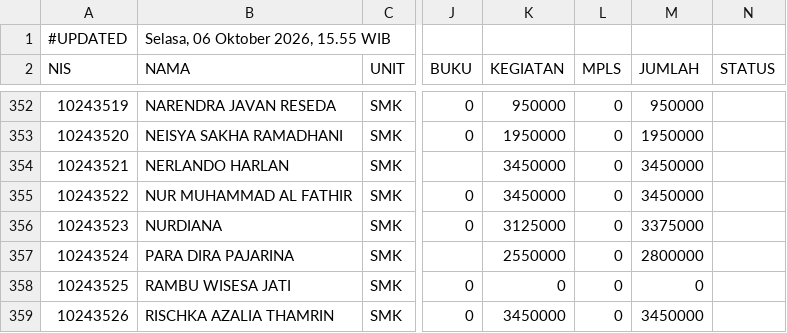
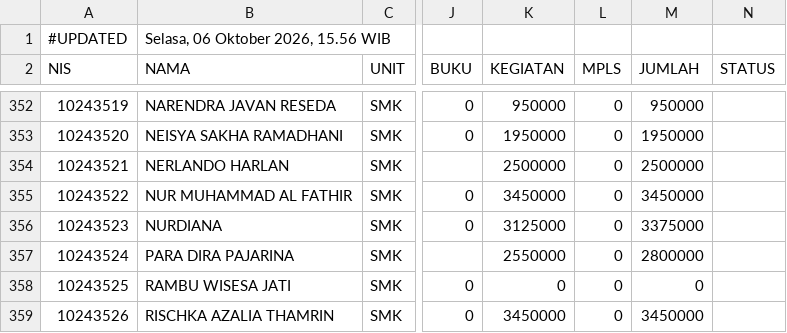
Before and after one commit to yayasanambadar/info-keuangan, a CSV file: data.csv, drawn as a sheet; only a part is shown, gaps mark what is left out; the diff names each change by its address in the sheet, - before the commit and + after, or states it on an @@ line.

Commit message:
Update data tagihan siswa — 6/10/2026, 15.56.03

```diff
--- a/data.csv
+++ b/data.csv
-B1 (NAMA): Selasa, 06 Oktober 2026, 15.55 WIB
+B1 (NAMA): Selasa, 06 Oktober 2026, 15.56 WIB
-K354 (KEGIATAN): 3450000
+K354 (KEGIATAN): 2500000
-M354 (JUMLAH): 3450000
+M354 (JUMLAH): 2500000
```
